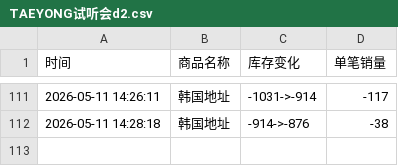
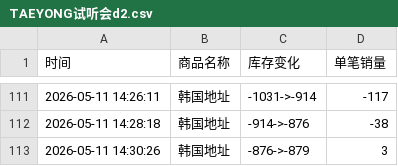
Before and after one commit to yuiki001/TAEYONG-k4d2, a CSV file: TAEYONG试听会d2.csv, drawn as a sheet; only a part is shown, gaps mark what is left out; the diff names each change by its address in the sheet, - before the commit and + after, or states it on an @@ line.

Commit message:
自动更新数据 2026-05-11 14:30:26

```diff
--- a/TAEYONG试听会d2.csv
+++ b/TAEYONG试听会d2.csv
+row 113: 2026-05-11 14:30:26 | 韩国地址 | -876->-879 | 3
```
